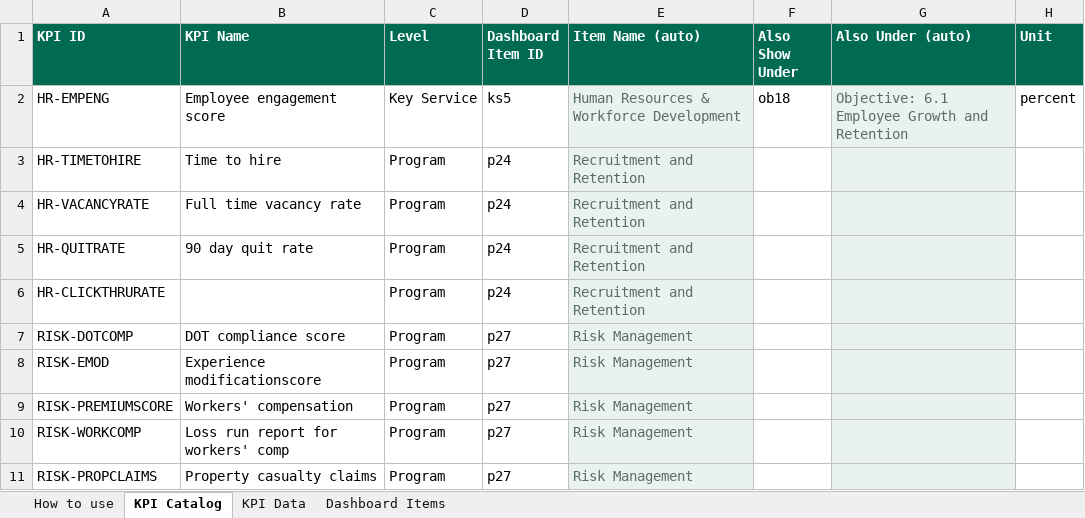
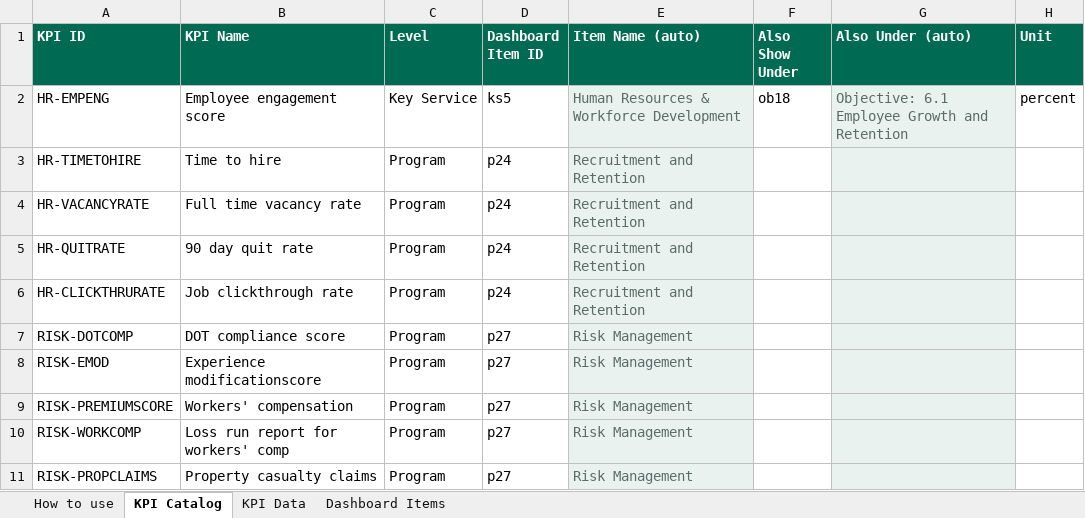
Before and after one commit to marycathrynlord-test/CoD_PerformanceDash_External, an Excel workbook: KPI_Tracking.xlsx, sheet KPI Catalog, drawn as a sheet; only a part is shown; values as stored, in another font and other column widths than the file's, no borders; the diff names each change by its address in the sheet, - before the commit and + after, or states it on an @@ line.

Commit message:
last error fix

```diff
--- a/KPI_Tracking.xlsx (sheet KPI Catalog)
+++ b/KPI_Tracking.xlsx (sheet KPI Catalog)
-B6 (KPI Name): (empty)
+B6 (KPI Name): Job clickthrough rate
```
